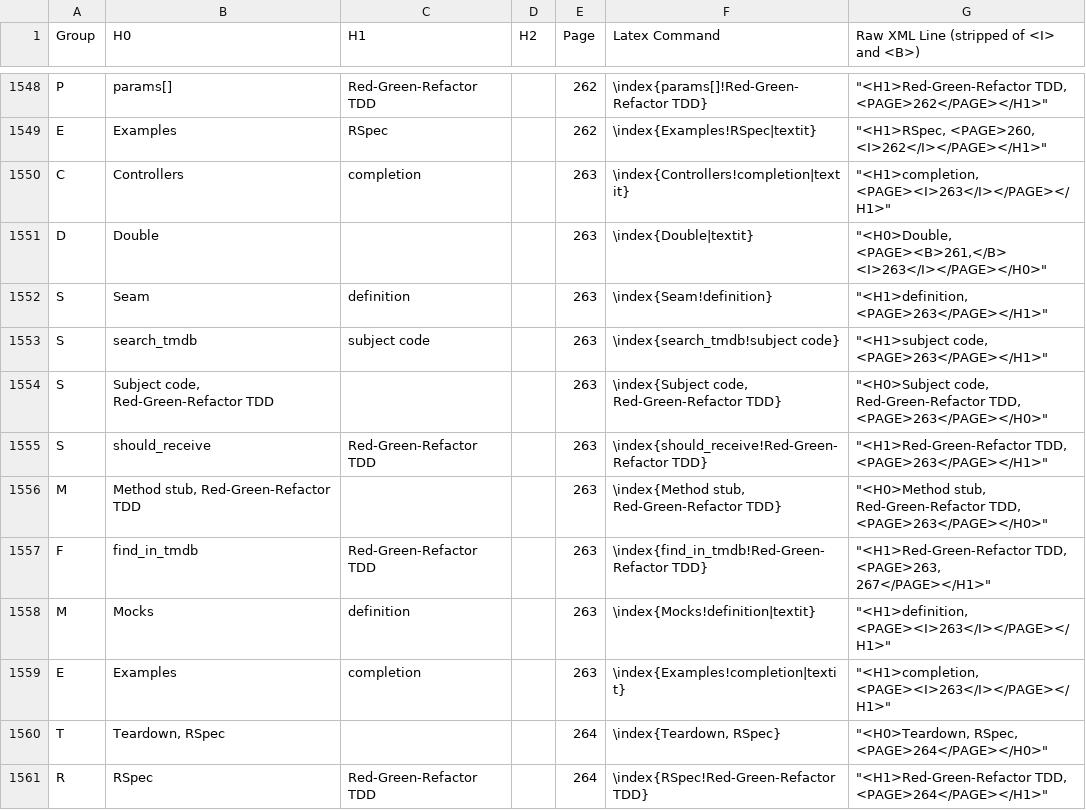
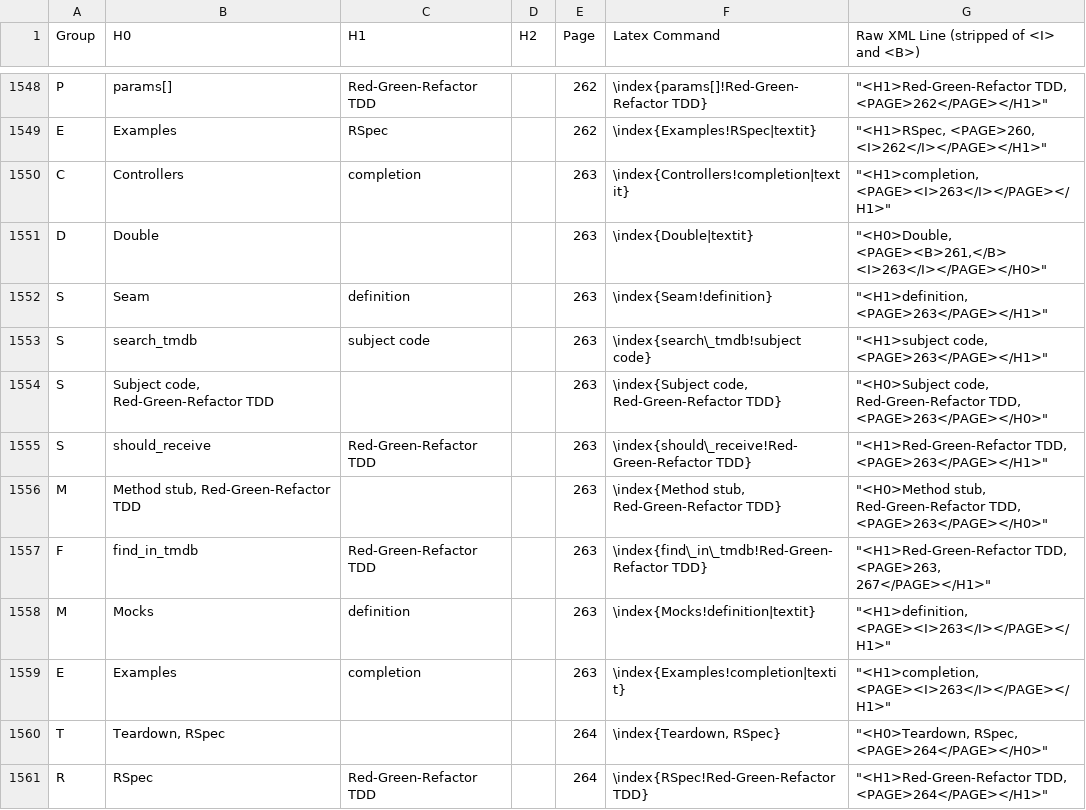
Before and after one commit to yggie/AV--ESaaS-Textbook-Index-Parsing, a CSV file: output_index.csv, drawn as a sheet; only a part is shown, gaps mark what is left out; the diff covers the shown part only.

```diff
--- a/output_index.csv
+++ b/output_index.csv
@@ -1552,7 +1552,7 @@ D,Double,,,263,\index{Double|textit},"""<H0>Double, <PAGE><B>261,</B> <I>263</I>
 S,Seam,definition,,263,\index{Seam!definition},"""<H1>definition, <PAGE>263</PAGE></H1>"""
-S,search_tmdb,subject code,,263,\index{search_tmdb!subject code},"""<H1>subject code, <PAGE>263</PAGE></H1>"""
+S,search_tmdb,subject code,,263,\index{search\_tmdb!subject code},"""<H1>subject code, <PAGE>263</PAGE></H1>"""
 S,"Subject code, Red-Green-Refactor TDD",,,263,"\index{Subject code, Red-Green-Refactor TDD}","""<H0>Subject code, Red-Green-Refactor TDD, <PAGE>263</PAGE></H0>"""
-S,should_receive,Red-Green-Refactor TDD,,263,\index{should_receive!Red-Green-Refactor TDD},"""<H1>Red-Green-Refactor TDD, <PAGE>263</PAGE></H1>"""
+S,should_receive,Red-Green-Refactor TDD,,263,\index{should\_receive!Red-Green-Refactor TDD},"""<H1>Red-Green-Refactor TDD, <PAGE>263</PAGE></H1>"""
 M,"Method stub, Red-Green-Refactor TDD",,,263,"\index{Method stub, Red-Green-Refactor TDD}","""<H0>Method stub, Red-Green-Refactor TDD, <PAGE>263</PAGE></H0>"""
-F,find_in_tmdb,Red-Green-Refactor TDD,,263,\index{find_in_tmdb!Red-Green-Refactor TDD},"""<H1>Red-Green-Refactor TDD, <PAGE>263, 267</PAGE></H1>"""
+F,find_in_tmdb,Red-Green-Refactor TDD,,263,\index{find\_in\_tmdb!Red-Green-Refactor TDD},"""<H1>Red-Green-Refactor TDD, <PAGE>263, 267</PAGE></H1>"""
 M,Mocks,definition,,263,\index{Mocks!definition|textit},"""<H1>definition, <PAGE><I>263</I></PAGE></H1>"""
```
Also changed, not shown: 48 edited cells elsewhere in this file, output_xref.csv, 1 other file.
